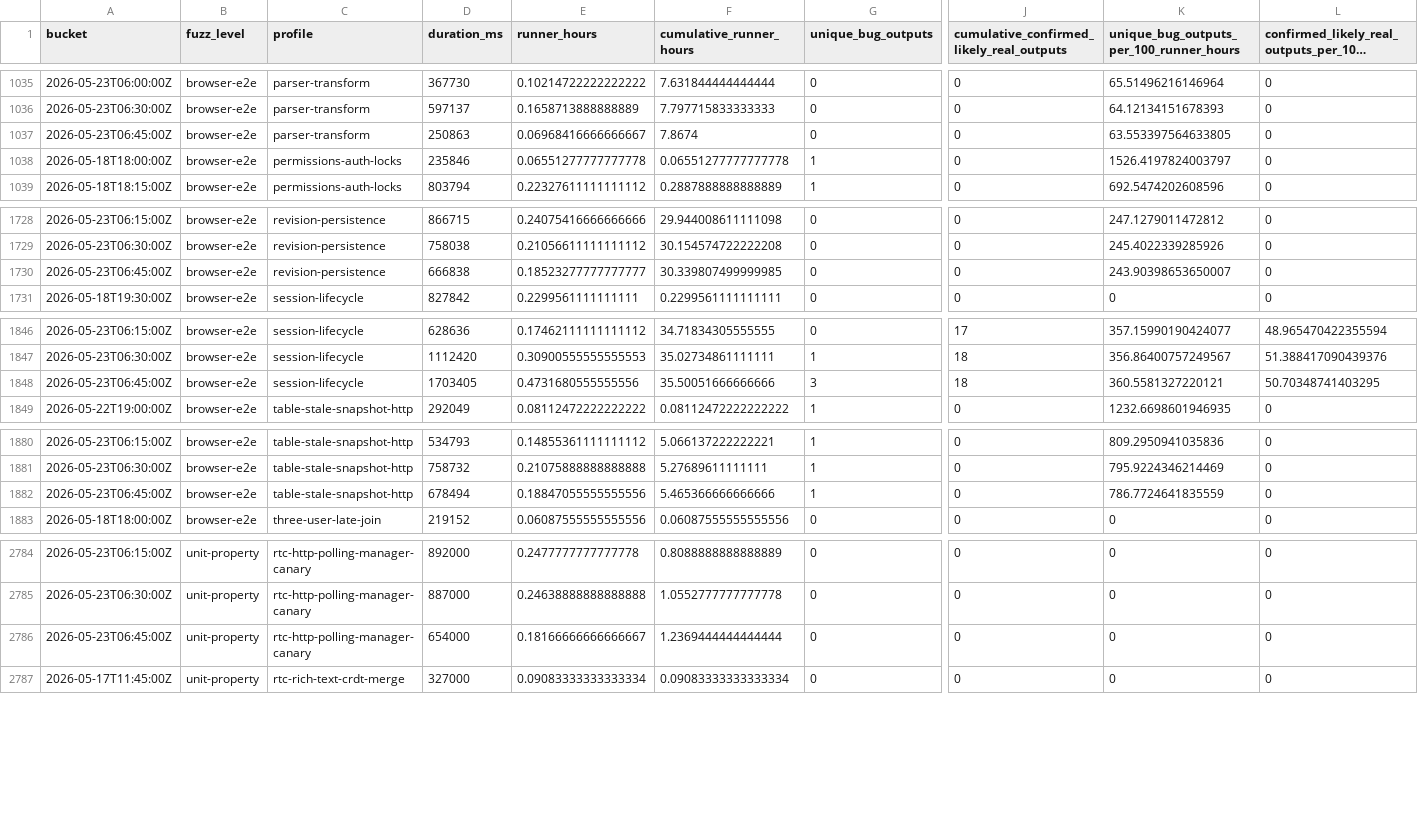
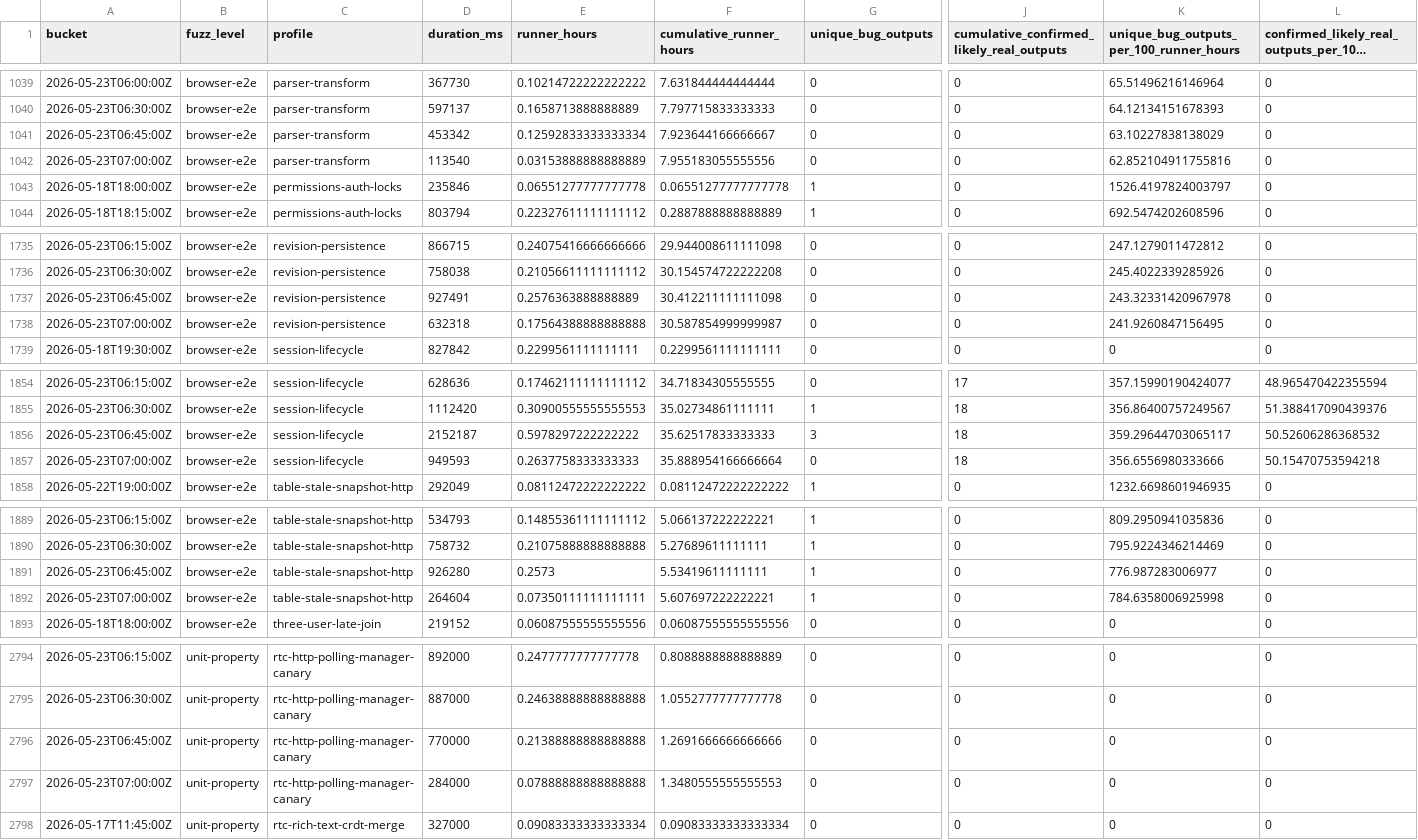
Before and after one commit to danluu/gutenberg, a CSV file: docs/explanations/architecture/rtc-jetstream2-fuzz-trends-20260515/data/bug_output_effectiveness_by_profile.csv, drawn as a sheet; only a part is shown, gaps mark what is left out; long unchanged cells end in …; addresses are those after the commit; rows hold the shown columns only; the diff covers the shown part only; the diff names each change by its address in the sheet, - before the commit and + after, or states it on an @@ line.

```diff
--- a/docs/explanations/architecture/rtc-jetstream2-fuzz-trends-20260515/data/bug_output_effectiveness_by_profile.csv
+++ b/docs/explanations/architecture/rtc-jetstream2-fuzz-trends-20260515/data/bug_output_effectiveness_by_profile.csv
-D1041 (duration_ms): 250863
+D1041 (duration_ms): 453342
-E1041 (runner_hours): 0.06968416666666667
+E1041 (runner_hours): 0.12592833333333334
-F1041 (cumulative_runner_hours): 7.8674
+F1041 (cumulative_runner_hours): 7.923644166666667
-K1041: 63.553397564633805
+K1041: 63.10227838138029
+row 1042: 2026-05-23T07:00:00Z | browser-e2e | parser-transform | 113540 | 0.03153888888888889 | 7.955183055555556 | 0 | 0 | 62.852104911755816 | 0
-D1737 (duration_ms): 666838
+D1737 (duration_ms): 927491
-E1737 (runner_hours): 0.18523277777777777
+E1737 (runner_hours): 0.2576363888888889
-F1737 (cumulative_runner_hours): 30.339807499999985
+F1737 (cumulative_runner_hours): 30.412211111111098
-K1737: 243.90398653650007
+K1737: 243.32331420967978
+row 1738: 2026-05-23T07:00:00Z | browser-e2e | revision-persistence | 632318 | 0.17564388888888888 | 30.587854999999987 | 0 | 0 | 241.9260847156495 | 0
-D1856 (duration_ms): 1703405
+D1856 (duration_ms): 2152187
-E1856 (runner_hours): 0.4731680555555556
+E1856 (runner_hours): 0.5978297222222222
-F1856 (cumulative_runner_hours): 35.50051666666666
+F1856 (cumulative_runner_hours): 35.62517833333333
-K1856: 360.5581327220121
+K1856: 359.29644703065117
-L1856: 50.70348741403295
+L1856: 50.52606286368532
+row 1857: 2026-05-23T07:00:00Z | browser-e2e | session-lifecycle | 949593 | 0.2637758333333333 | 35.888954166666664 | 0 | 18 | 356.6556980333666 | 50.15470753594218
-D1891 (duration_ms): 678494
+D1891 (duration_ms): 926280
-E1891 (runner_hours): 0.18847055555555556
+E1891 (runner_hours): 0.2573
-F1891 (cumulative_runner_hours): 5.465366666666666
+F1891 (cumulative_runner_hours): 5.53419611111111
-K1891: 786.7724641835559
+K1891: 776.987283006977
+row 1892: 2026-05-23T07:00:00Z | browser-e2e | table-stale-snapshot-http | 264604 | 0.07350111111111111 | 5.607697222222221 | 1 | 0 | 784.6358006925998 | 0
-D2796 (duration_ms): 654000
+D2796 (duration_ms): 770000
-E2796 (runner_hours): 0.18166666666666667
+E2796 (runner_hours): 0.21388888888888888
-F2796 (cumulative_runner_hours): 1.2369444444444444
+F2796 (cumulative_runner_hours): 1.2691666666666666
+row 2797: 2026-05-23T07:00:00Z | unit-property | rtc-http-polling-manager-canary | 284000 | 0.07888888888888888 | 1.3480555555555553 | 0 | 0 | 0 | 0
```
Also changed, not shown: 6 added rows and 33 edited cells elsewhere in this file, docs/explanations/architecture/rtc-jetstream2-fuzz-trends-20260515/data/bug_effectiveness_by_level.csv, docs/explanations/architecture/rtc-jetstream2-fuzz-trends-20260515/data/bug_effectiveness_by_profile.csv, 49 other files.
